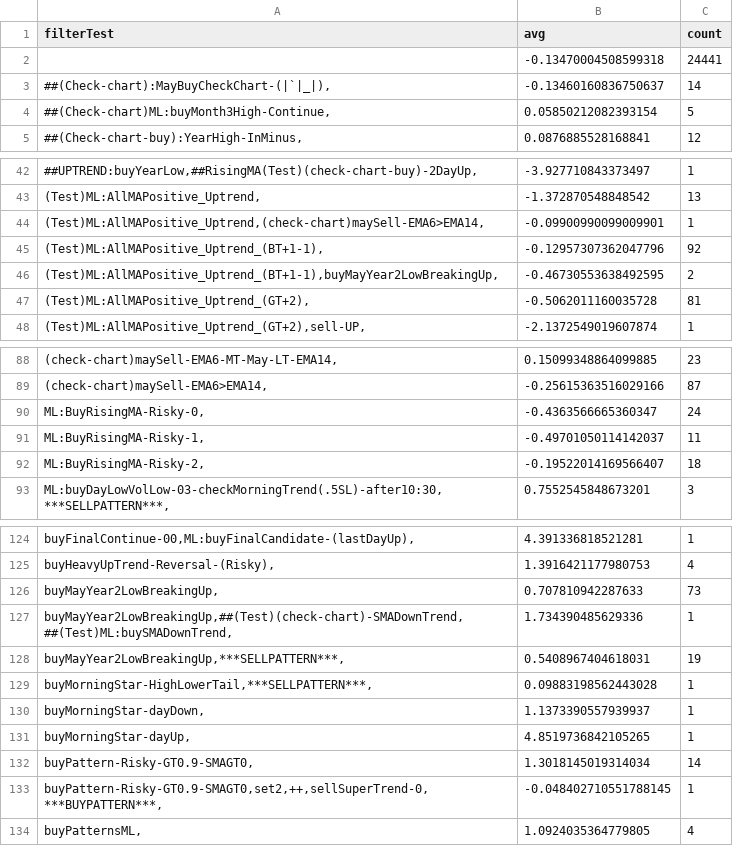
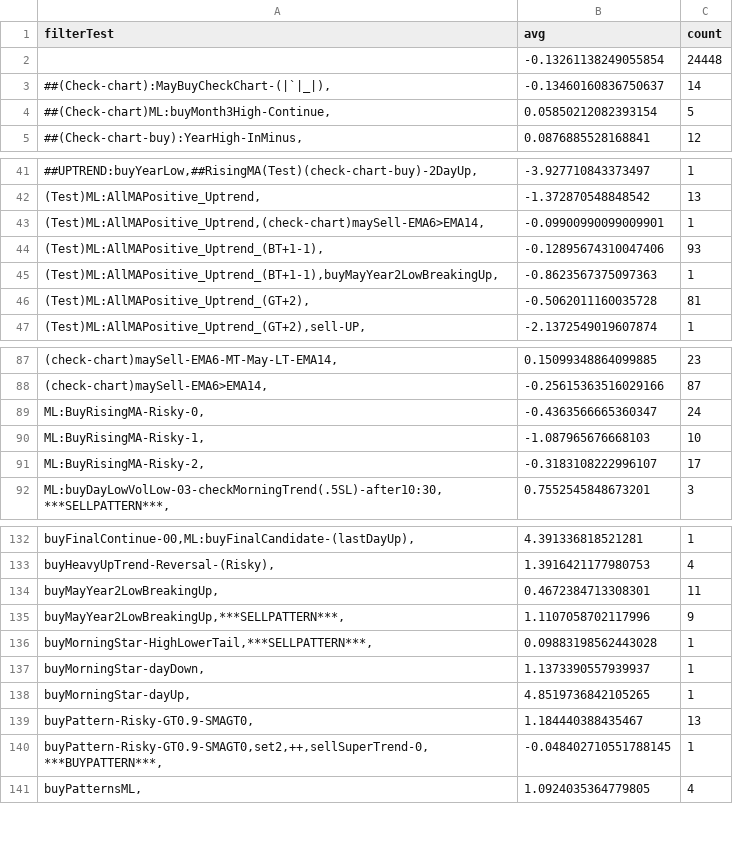
Before and after one commit to omarrohit20/rohit, a CSV file: src/data-import/nselist/filter-buy.csv, drawn as a sheet; only a part is shown, gaps mark what is left out; the diff covers the shown part only.

```diff
--- a/src/data-import/nselist/filter-buy.csv
+++ b/src/data-import/nselist/filter-buy.csv
@@ -1,3 +1,3 @@
 filterTest,avg,count
-,-0.13470004508599318,24441
+,-0.13261138249055854,24448
 "##(Check-chart):MayBuyCheckChart-(|`|_|),",-0.13460160836750637,14
@@ -44,4 +43,4 @@ filterTest,avg,count
 "(Test)ML:AllMAPositive_Uptrend,(check-chart)maySell-EMA6>EMA14,",-0.09900990099009901,1
-"(Test)ML:AllMAPositive_Uptrend_(BT+1-1),",-0.12957307362047796,92
-"(Test)ML:AllMAPositive_Uptrend_(BT+1-1),buyMayYear2LowBreakingUp,",-0.46730553638492595,2
+"(Test)ML:AllMAPositive_Uptrend_(BT+1-1),",-0.12895674310047406,93
+"(Test)ML:AllMAPositive_Uptrend_(BT+1-1),buyMayYear2LowBreakingUp,",-0.8623567375097363,1
 "(Test)ML:AllMAPositive_Uptrend_(GT+2),",-0.5062011160035728,81
@@ -90,4 +89,4 @@ filterTest,avg,count
 "ML:BuyRisingMA-Risky-0,",-0.4363566665360347,24
-"ML:BuyRisingMA-Risky-1,",-0.49701050114142037,11
-"ML:BuyRisingMA-Risky-2,",-0.19522014169566407,18
+"ML:BuyRisingMA-Risky-1,",-1.087965676668103,10
+"ML:BuyRisingMA-Risky-2,",-0.3183108222996107,17
 "ML:buyDayLowVolLow-03-checkMorningTrend(.5SL)-after10:30,***SELLPATTERN***,",0.7552545848673201,3
@@ -125,5 +133,4 @@ filterTest,avg,count
 "buyHeavyUpTrend-Reversal-(Risky),",1.3916421177980753,4
-"buyMayYear2LowBreakingUp,",0.707810942287633,73
-"buyMayYear2LowBreakingUp,##(Test)(check-chart)-SMADownTrend,##(Test)ML:buySMADownTrend,",1.734390485629336,1
-"buyMayYear2LowBreakingUp,***SELLPATTERN***,",0.5408967404618031,19
+"buyMayYear2LowBreakingUp,",0.4672384713308301,11
+"buyMayYear2LowBreakingUp,***SELLPATTERN***,",1.1107058702117996,9
 "buyMorningStar-HighLowerTail,***SELLPATTERN***,",0.09883198562443028,1
@@ -131,3 +138,3 @@ filterTest,avg,count
 "buyMorningStar-dayUp,",4.8519736842105265,1
-"buyPattern-Risky-GT0.9-SMAGT0,",1.3018145019314034,14
+"buyPattern-Risky-GT0.9-SMAGT0,",1.184440388435467,13
 "buyPattern-Risky-GT0.9-SMAGT0,set2,++,sellSuperTrend-0,***BUYPATTERN***,",-0.048402710551788145,1
```
Also changed, not shown: 9 added rows, 1 removed row and 10 edited cells elsewhere in this file, src/data-import/nselist/filter-sell.csv, 1 other file.
